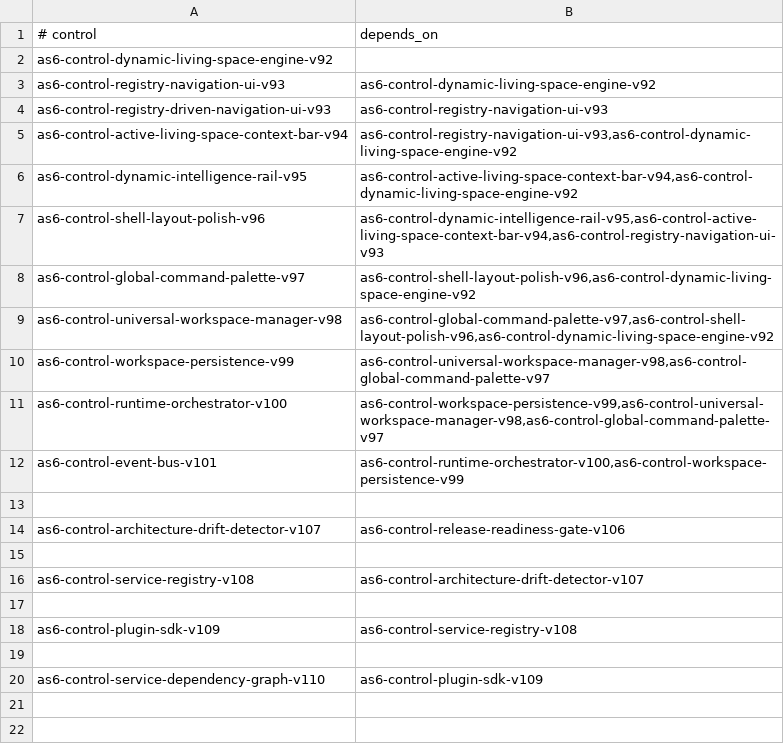
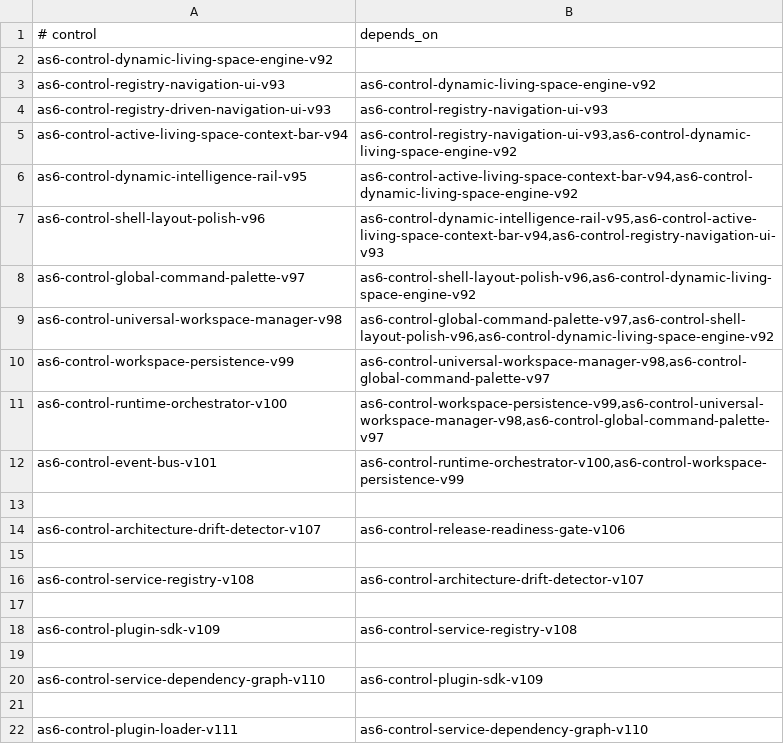
Before and after one commit to sirius11101969/ai-platform, a TSV file: ops/registry/as6-control-dependency-manifest.tsv, drawn as a sheet; the diff names each change by its address in the sheet, - before the commit and + after, or states it on an @@ line.

Commit message:
feat: add AS6 plugin loader v111

```diff
--- a/ops/registry/as6-control-dependency-manifest.tsv
+++ b/ops/registry/as6-control-dependency-manifest.tsv
+row 21: (empty)
+row 22: as6-control-plugin-loader-v111 | as6-control-service-dependency-graph-v110
```
Also changed, not shown: 10 other files.
